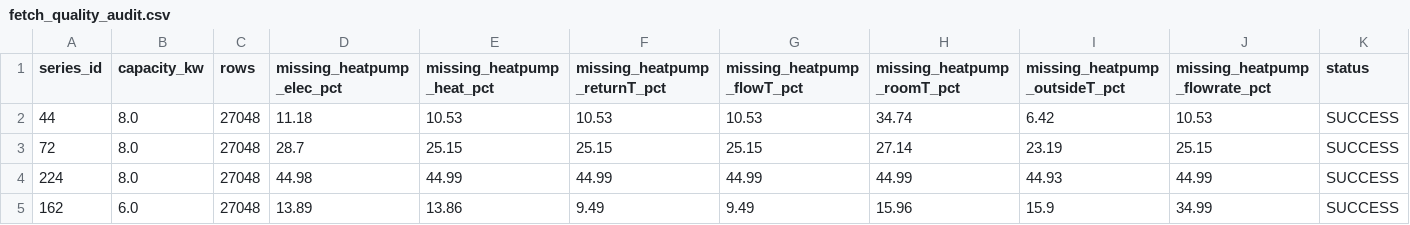
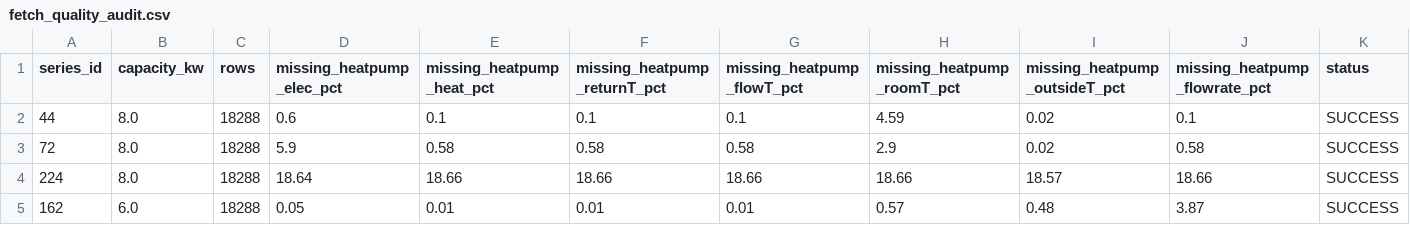
Before and after one commit to Arqum01/HeatPump, a CSV file: data/raw/fetch_quality_audit.csv, drawn as a sheet; only a part is shown; the diff covers the shown part only.

```diff
--- a/data/raw/fetch_quality_audit.csv
+++ b/data/raw/fetch_quality_audit.csv
@@ -1,5 +1,5 @@
 series_id,capacity_kw,rows,missing_heatpump_elec_pct,missing_heatpump_heat_pct,missing_heatpump_returnT_pct,missing_heatpump_flowT_pct,missing_heatpump_roomT_pct,missing_heatpump_outsideT_pct,missing_heatpump_flowrate_pct,status
-44,8.0,27048,11.18,10.53,10.53,10.53,34.74,6.42,10.53,SUCCESS
-72,8.0,27048,28.7,25.15,25.15,25.15,27.14,23.19,25.15,SUCCESS
-224,8.0,27048,44.98,44.99,44.99,44.99,44.99,44.93,44.99,SUCCESS
-162,6.0,27048,13.89,13.86,9.49,9.49,15.96,15.9,34.99,SUCCESS
+44,8.0,18288,0.6,0.1,0.1,0.1,4.59,0.02,0.1,SUCCESS
+72,8.0,18288,5.9,0.58,0.58,0.58,2.9,0.02,0.58,SUCCESS
+224,8.0,18288,18.64,18.66,18.66,18.66,18.66,18.57,18.66,SUCCESS
+162,6.0,18288,0.05,0.01,0.01,0.01,0.57,0.48,3.87,SUCCESS
```
Also changed, not shown: 23 edited cells elsewhere in this file, data/raw/fetch_log.csv, models/walk_forward_folds.csv, 52 other files.
